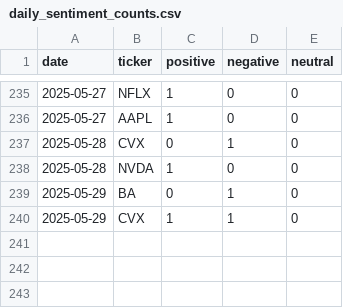
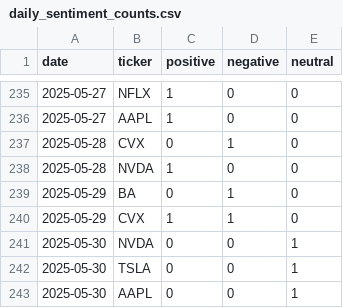
Before and after one commit to EmanFatima-ef/News_Sentiment_Analysis, a CSV file: daily_sentiment_counts.csv, drawn as a sheet; only a part is shown, gaps mark what is left out.

```diff
--- a/daily_sentiment_counts.csv
+++ b/daily_sentiment_counts.csv
@@ -240 +240,4 @@ date,ticker,positive,negative,neutral
 2025-05-29,CVX,1,1,0
+2025-05-30,NVDA,0,0,1
+2025-05-30,TSLA,0,0,1
+2025-05-30,AAPL,0,0,1
```
Also changed, not shown: daily_news_data.csv.
